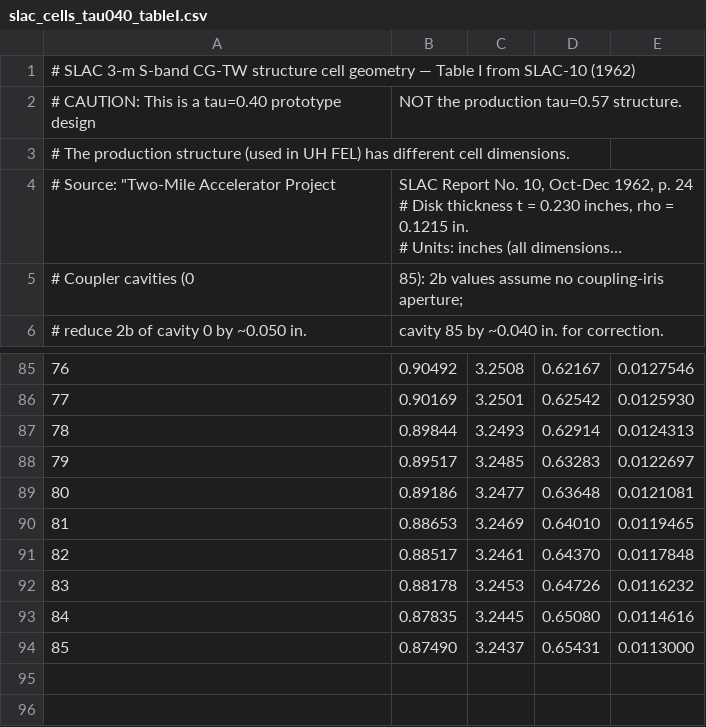
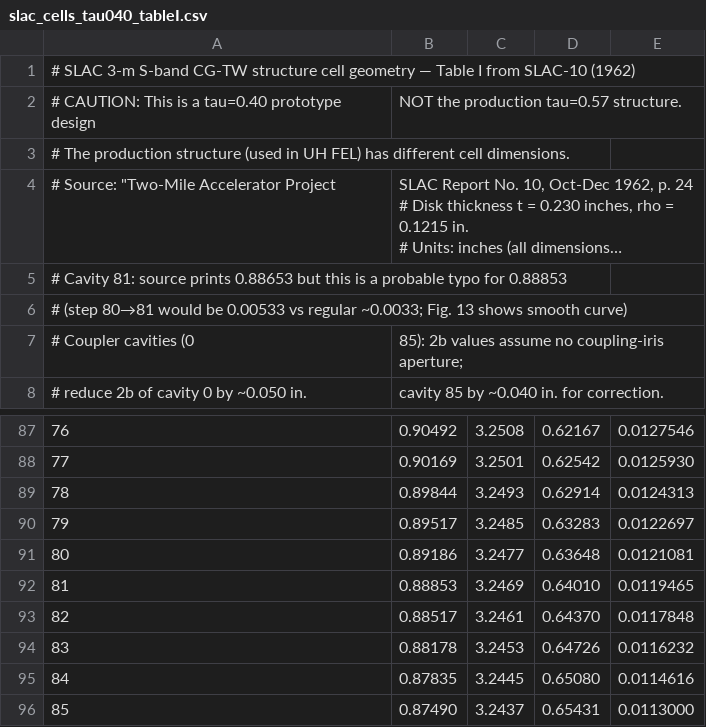
Before and after one commit to evvaletov/FELsim, a CSV file: docs/sbend_linac/slac_cells_tau040_tableI.csv, drawn as a sheet; only a part is shown, gaps mark what is left out; long unchanged cells end in …; addresses are those after the commit; the diff names each change by its address in the sheet, - before the commit and + after, or states it on an @@ line.

Commit message:
rfCavityLattice: M56 in numeric/symbolic maps + adapter polish
beamline.py:
- rfCavityLattice now emits true M56 = -L·f/(C·β·γ·(γ+1)) in
  _compute_numeric_matrix, _compute_symbolic_matrix, and useMatrice
  (chromatic path). Previously identity — this breaks longitudinal
  dispersion through the linac.
- Voltage/gradient consistency check (>1% mismatch warns).
- Zero-length guard when deriving gradient from voltage_mv.

rftrackAdapter.py:
- Remove dead _element_type_map (dispatch is in _convert_element_to_native).
- SW_Structure: pass [e0_vpm] list (SWIG signature expects vector).
- Floor derived n_cells at 1.0; zero-length guard for voltage→gradient.

benchmark_vs_elegant.py:
- rft_R_matrix returns P_out alongside R-matrix; rft_detRx_scan no
  longer retracks to read momentum.

test_adapter_linac.py:
- Convert script to pytest (two assertions: K_out within 0.05 MeV of
  standalone 41.47 MeV; element type/length sanity).

test_smoke.py:
- Stop stubbing RF_Track to None. Blocking is only needed for
  standalone run_smoke.py; leaving it in poisoned combined pytest
  sessions. linac_standalone.py and tests need the real module.

docs/sbend_linac/slac_cells_tau040_tableI.csv: cavity 81 2a typo fix
(0.88653 → 0.88853; step consistency with neighbours, Fig. 13).

CLAUDE.md: add CTest-orchestration section referencing global pattern.

```diff
--- a/docs/sbend_linac/slac_cells_tau040_tableI.csv
+++ b/docs/sbend_linac/slac_cells_tau040_tableI.csv
+row 5: # Cavity 81: source prints 0.88653 but this is a probable typo for 0.88853
+row 6: # (step 80→81 would be 0.00533 vs regular ~0.0033; Fig. 13 shows smooth curve)
-B92: 0.88653
+B92: 0.88853
```
Also changed, not shown: docs/sbend_linac/slac_cells_tau040_tableII.csv, 13 other files.
